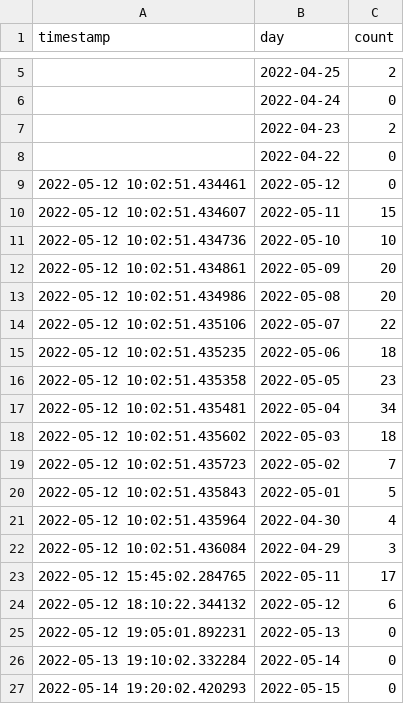
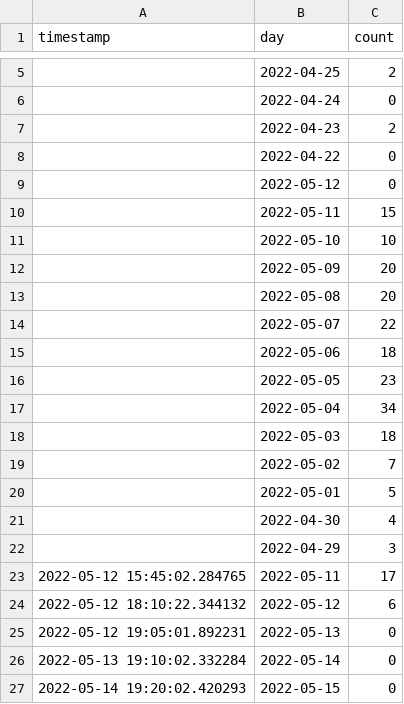
Before and after one commit to EAlexander/carletonCovidCounts, a CSV file: carletonCaseCountsLog.csv, drawn as a sheet; only a part is shown, gaps mark what is left out.

Commit message:
Remove timestamps from initial data grab (not an accurate depiction of when data was updated

```diff
--- a/carletonCaseCountsLog.csv
+++ b/carletonCaseCountsLog.csv
@@ -8,16 +8,16 @@ timestamp,day,count
 ,2022-04-22,0
-2022-05-12 10:02:51.434461,2022-05-12,0
-2022-05-12 10:02:51.434607,2022-05-11,15
-2022-05-12 10:02:51.434736,2022-05-10,10
-2022-05-12 10:02:51.434861,2022-05-09,20
-2022-05-12 10:02:51.434986,2022-05-08,20
-2022-05-12 10:02:51.435106,2022-05-07,22
-2022-05-12 10:02:51.435235,2022-05-06,18
-2022-05-12 10:02:51.435358,2022-05-05,23
-2022-05-12 10:02:51.435481,2022-05-04,34
-2022-05-12 10:02:51.435602,2022-05-03,18
-2022-05-12 10:02:51.435723,2022-05-02,7
-2022-05-12 10:02:51.435843,2022-05-01,5
-2022-05-12 10:02:51.435964,2022-04-30,4
-2022-05-12 10:02:51.436084,2022-04-29,3
+,2022-05-12,0
+,2022-05-11,15
+,2022-05-10,10
+,2022-05-09,20
+,2022-05-08,20
+,2022-05-07,22
+,2022-05-06,18
+,2022-05-05,23
+,2022-05-04,34
+,2022-05-03,18
+,2022-05-02,7
+,2022-05-01,5
+,2022-04-30,4
+,2022-04-29,3
 2022-05-12 15:45:02.284765,2022-05-11,17
```
